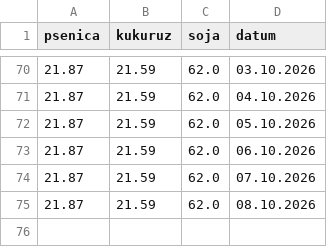
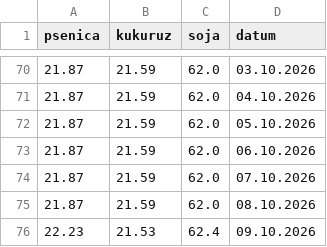
Before and after one commit to grifon95/stips-market-bot, a CSV file: istorija_cena.csv, drawn as a sheet; only a part is shown, gaps mark what is left out; the diff names each change by its address in the sheet, - before the commit and + after, or states it on an @@ line.

Commit message:
Update price history

```diff
--- a/istorija_cena.csv
+++ b/istorija_cena.csv
+row 76: 22.23 | 21.53 | 62.4 | 09.10.2026
```
